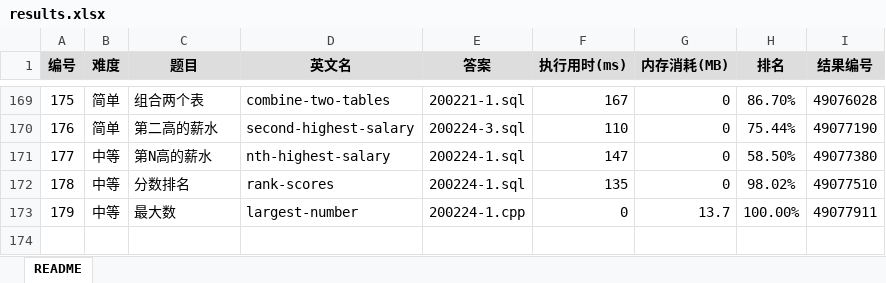
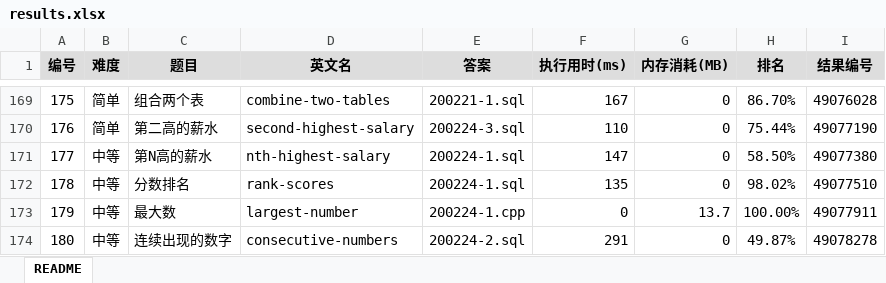
Before and after one commit to yanlinlin82/leetcode, an Excel workbook: results.xlsx, sheet README, drawn as a sheet; only a part is shown, gaps mark what is left out; values as stored, in another font and other column widths than the file's, no borders; the diff names each change by its address in the sheet, - before the commit and + after, or states it on an @@ line.

```diff
--- a/results.xlsx (sheet README)
+++ b/results.xlsx (sheet README)
+row 174: 180 | 中等 | 连续出现的数字 | consecutive-numbers | 200224-2.sql | 291 | 0 | 49.87% | 49078278
```
Also changed, not shown: 2 other files.
